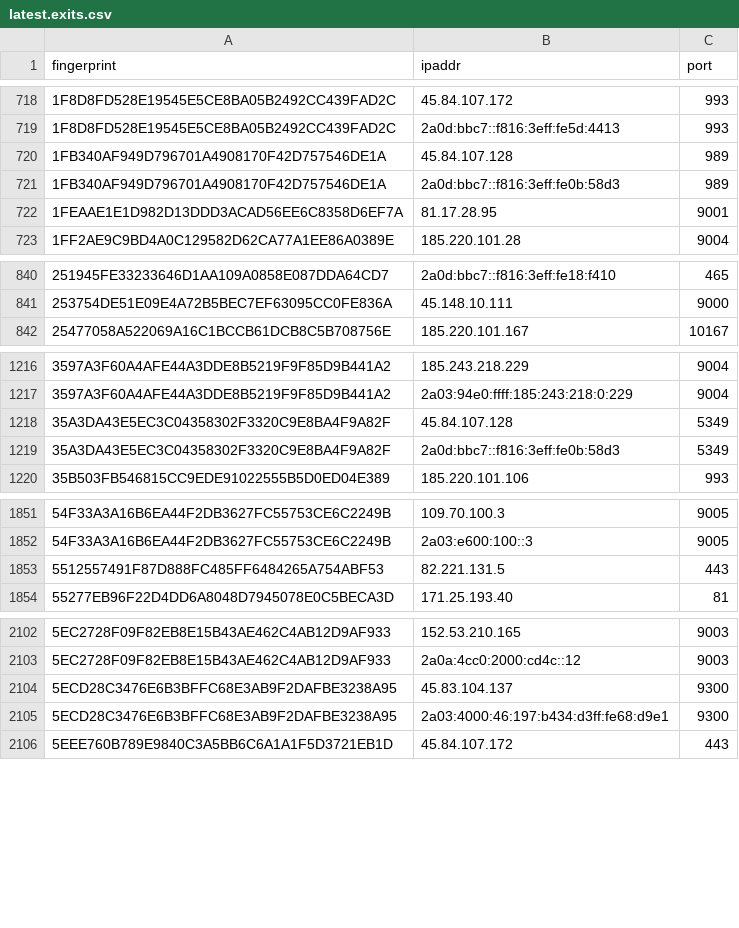
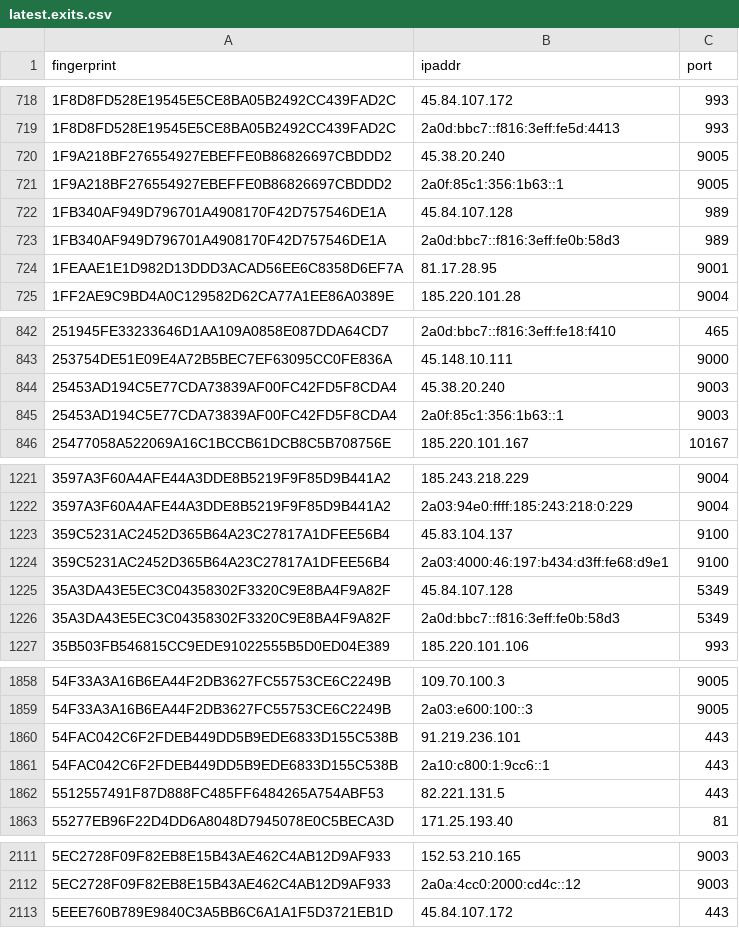
Before and after one commit to sec-js/tor-nodes, a CSV file: latest.exits.csv, drawn as a sheet; only a part is shown, gaps mark what is left out; removed rows and columns are numbered as before the commit, all else as after; the diff covers the shown part only; the diff names each change by its address in the sheet, - before the commit and + after, or states it on an @@ line.

```diff
--- a/latest.exits.csv
+++ b/latest.exits.csv
+row 720: 1F9A218BF276554927EBEFFE0B86826697CBDDD2 | 45.38.20.240 | 9005
+row 721: 1F9A218BF276554927EBEFFE0B86826697CBDDD2 | 2a0f:85c1:356:1b63::1 | 9005
+row 844: 25453AD194C5E77CDA73839AF00FC42FD5F8CDA4 | 45.38.20.240 | 9003
+row 845: 25453AD194C5E77CDA73839AF00FC42FD5F8CDA4 | 2a0f:85c1:356:1b63::1 | 9003
+row 1223: 359C5231AC2452D365B64A23C27817A1DFEE56B4 | 45.83.104.137 | 9100
+row 1224: 359C5231AC2452D365B64A23C27817A1DFEE56B4 | 2a03:4000:46:197:b434:d3ff:fe68:d9e1 | 9100
+row 1860: 54FAC042C6F2FDEB449DD5B9EDE6833D155C538B | 91.219.236.101 | 443
+row 1861: 54FAC042C6F2FDEB449DD5B9EDE6833D155C538B | 2a10:c800:1:9cc6::1 | 443
-row 2104: 5ECD28C3476E6B3BFFC68E3AB9F2DAFBE3238A95 | 45.83.104.137 | 9300
-row 2105: 5ECD28C3476E6B3BFFC68E3AB9F2DAFBE3238A95 | 2a03:4000:46:197:b434:d3ff:fe68:d9e1 | 9300
```
Also changed, not shown: 7 added rows, 5 removed rows and 5 edited cells elsewhere in this file, latest.all.csv, latest.guards.csv.
